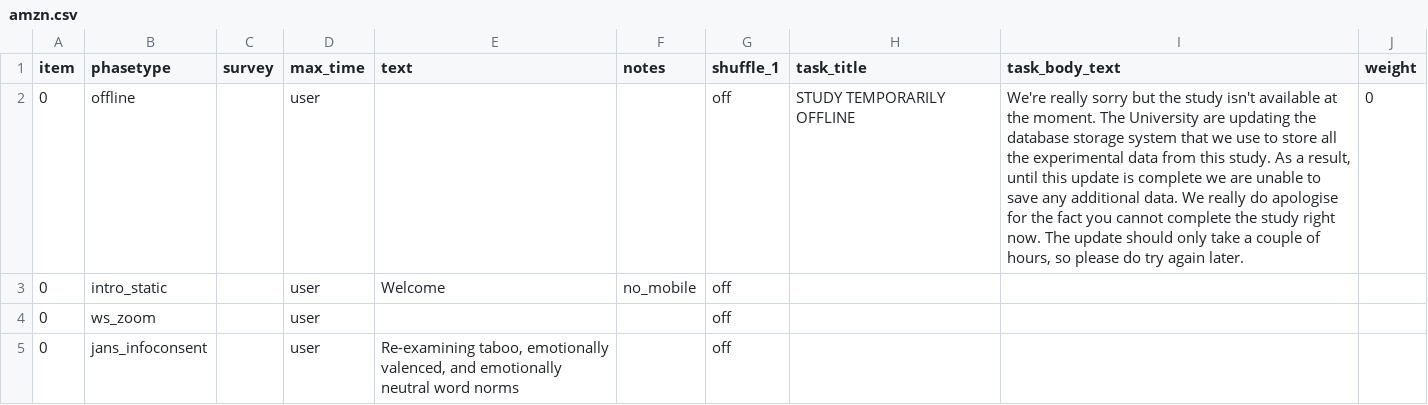
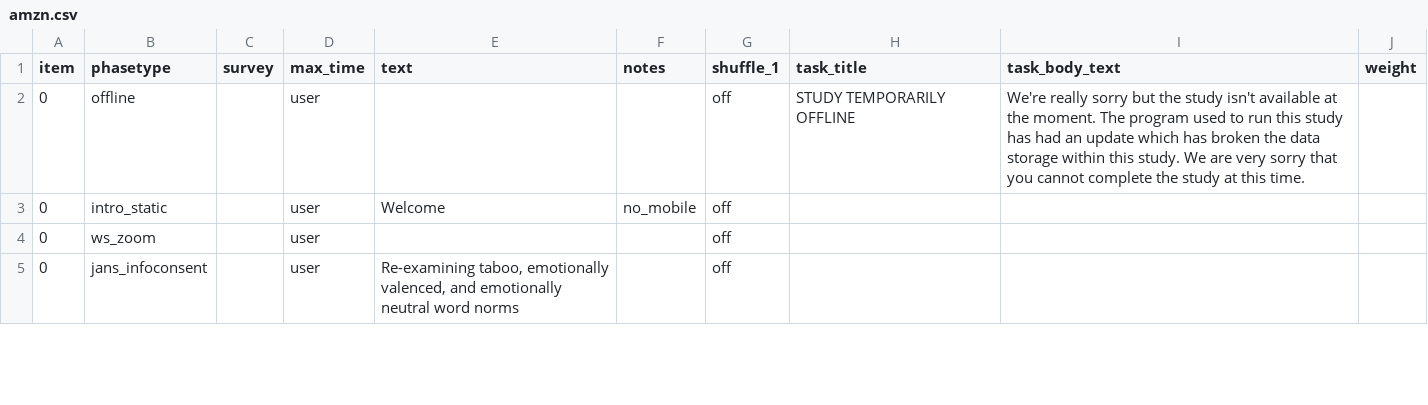
Before and after one commit to tdepsych/collector-experiments, a CSV file: User/Projects/janschewitz/amzn.csv, drawn as a sheet; only a part is shown.

```diff
--- a/User/Projects/janschewitz/amzn.csv
+++ b/User/Projects/janschewitz/amzn.csv
@@ -1,3 +1,3 @@
 item,phasetype,survey,max_time,text,notes,shuffle_1,task_title,task_body_text,weight,
-0,offline,,user,,,off,STUDY TEMPORARILY OFFLINE,"We're really sorry but the study isn't available at the moment. The University are updating the database storage system that we use to store all the experimental data from this study. As a result, until this update is complete we are unable to save any additional data. We really do apologise for the fact you cannot complete the study right now. The update should only take a couple of hours, so please do try again later.",0,
+0,offline,,user,,,off,STUDY TEMPORARILY OFFLINE,We're really sorry but the study isn't available at the moment. The program used to run this study has had an update which has broken the data storage within this study. We are very sorry that you cannot complete the study at this time.,,
 0,intro_static,,user,Welcome,no_mobile,off,,,,
```
Also changed, not shown: User/Projects/janschewitz/id_measure.csv, User/Projects/janschewitz/sona.csv, 2 other files.
